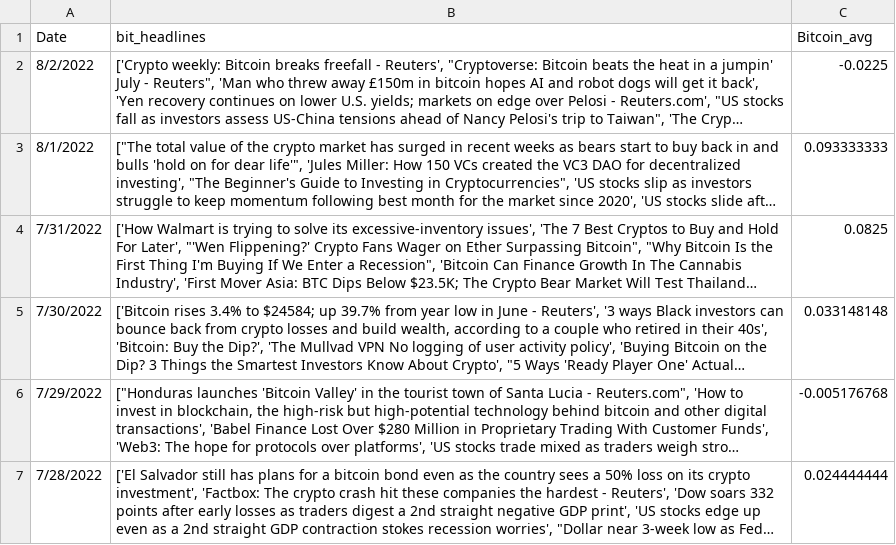
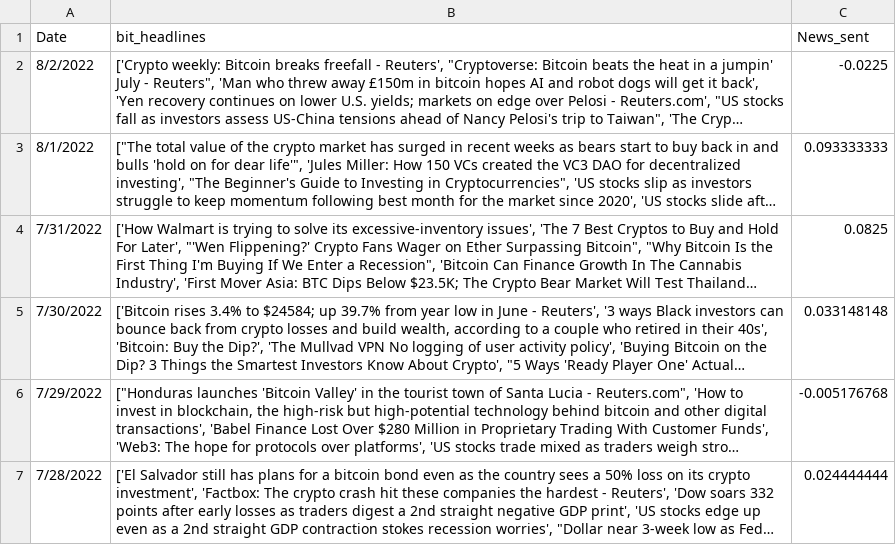
Before and after one commit to Avrpatel/Crypto-NLP-StreamlitApp, a CSV file: nlpapp/data/NewsAPI/Bitcoinnlp.csv, drawn as a sheet; only a part is shown; long unchanged cells end in …; the diff names each change by its address in the sheet, - before the commit and + after, or states it on an @@ line.

```diff
--- a/nlpapp/data/NewsAPI/Bitcoinnlp.csv
+++ b/nlpapp/data/NewsAPI/Bitcoinnlp.csv
-C1: Bitcoin_avg
+C1: News_sent
```
Also changed, not shown: nlpapp/data/AlphaVantage/Bitcoin_sent.csv, nlpapp/data/AlphaVantage/Luna_sent.csv, 14 other files.
